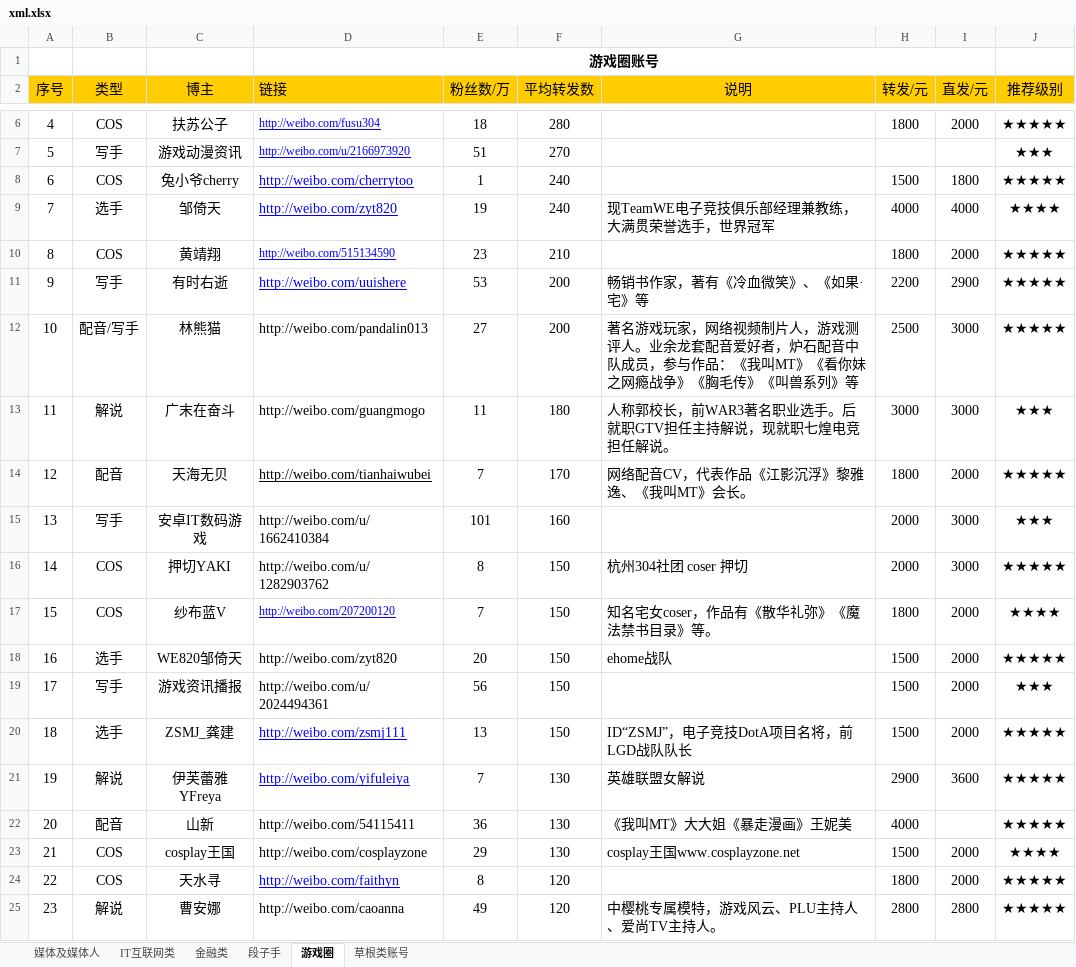
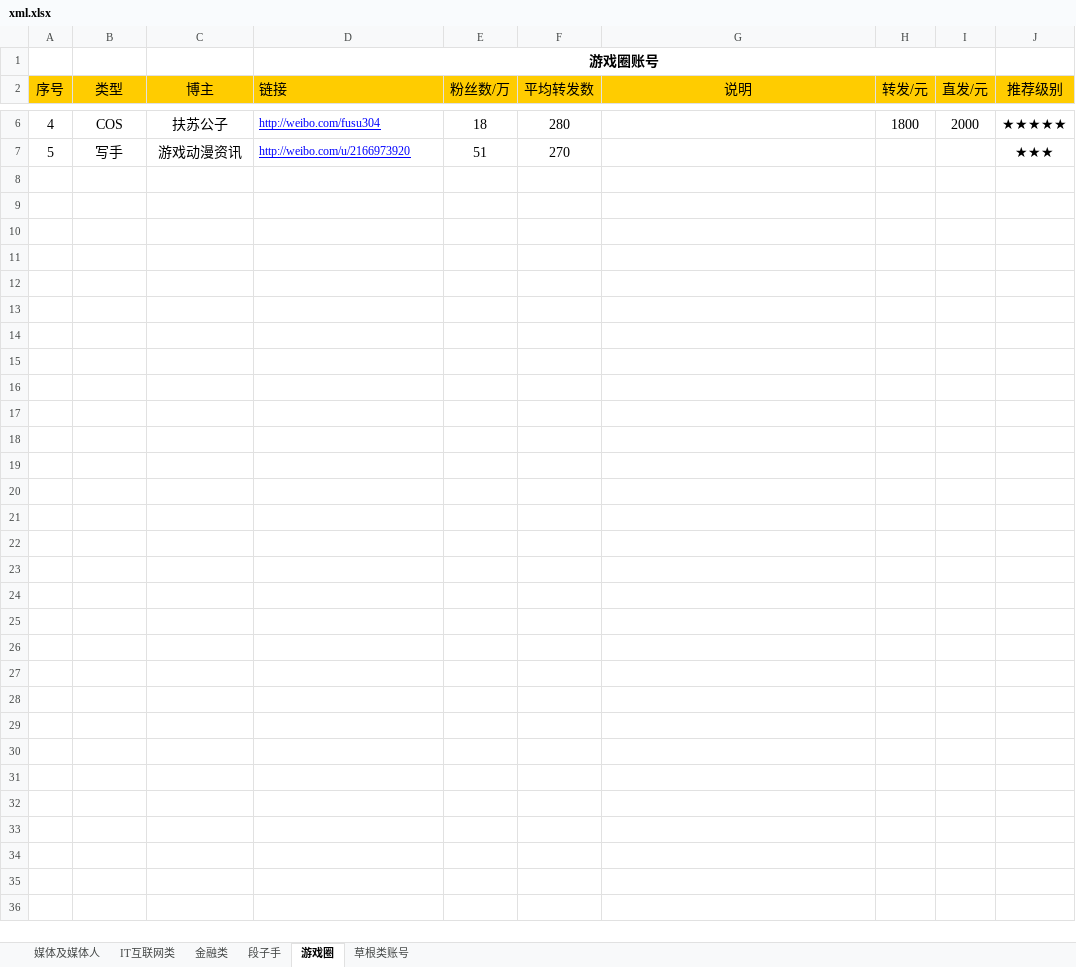
Before and after one commit to nmskate/xinlangweibo, an Excel workbook: xml.xlsx, sheet 游戏圈, drawn as a sheet; only a part is shown, gaps mark what is left out; values as stored, in another font and other column widths than the file's, no borders; charts and pictures not drawn; the diff covers the shown part only; the diff names each change by its address in the sheet, - before the commit and + after, or states it on an @@ line.

```diff
--- a/xml.xlsx (sheet 游戏圈)
+++ b/xml.xlsx (sheet 游戏圈)
-row 8: 6 | COS | 兔小爷cherry | http://weibo.com/cherrytoo | 1 | 240 |  | 1500 | 1800 | ★★★★★
-row 9: 7 | 选手 | 邹倚天 | http://weibo.com/zyt820 | 19 | 240 | 现TeamWE电子竞技俱乐部经理兼教练，大满贯荣誉选手，世界冠军 | 4000 | 4000 | ★★★★
-row 10: 8 | COS | 黄靖翔 | http://weibo.com/515134590 | 23 | 210 |  | 1800 | 2000 | ★★★★★
-row 11: 9 | 写手 | 有时右逝 | http://weibo.com/uuishere | 53 | 200 | 畅销书作家，著有《冷血微笑》、《如果·宅》等 | 2200 | 2900 | ★★★★★
-row 12: 10 | 配音/写手 | 林熊猫 | http://weibo.com/pandalin013 | 27 | 200 | 著名游戏玩家，网络视频制片人，游戏测评人。业余龙套配音爱好者，炉石配音中队成员，参与作品：《我叫MT》《看你妹之网瘾战争》《胸毛传》《叫兽系列》等 | 2500 | 3000 | ★★★★★
-row 13: 11 | 解说 | 广末在奋斗 | http://weibo.com/guangmogo | 11 | 180 | 人称郭校长，前WAR3著名职业选手。后就职GTV担任主持解说，现就职七煌电竞担任解说。 | 3000 | 3000 | ★★★
-row 14: 12 | 配音 | 天海无贝 | http://weibo.com/tianhaiwubei | 7 | 170 | 网络配音CV，代表作品《江影沉浮》黎雅逸、《我叫MT》会长。 | 1800 | 2000 | ★★★★★
-row 15: 13 | 写手 | 安卓IT数码游戏 | http://weibo.com/u/1662410384 | 101 | 160 |  | 2000 | 3000 | ★★★
-row 16: 14 | COS | 押切YAKI | http://weibo.com/u/1282903762 | 8 | 150 | 杭州304社团 coser 押切 | 2000 | 3000 | ★★★★★
-row 17: 15 | COS | 纱布蓝V | http://weibo.com/207200120 | 7 | 150 | 知名宅女coser，作品有《散华礼弥》《魔法禁书目录》等。 | 1800 | 2000 | ★★★★
-row 18: 16 | 选手 | WE820邹倚天 | http://weibo.com/zyt820 | 20 | 150 | ehome战队 | 1500 | 2000 | ★★★★★
-row 19: 17 | 写手 | 游戏资讯播报 | http://weibo.com/u/2024494361 | 56 | 150 |  | 1500 | 2000 | ★★★
-row 20: 18 | 选手 | ZSMJ_龚建 | http://weibo.com/zsmj111 | 13 | 150 | ID“ZSMJ”，电子竞技DotA项目名将，前LGD战队队长 | 1500 | 2000 | ★★★★★
-row 21: 19 | 解说 | 伊芙蕾雅YFreya | http://weibo.com/yifuleiya | 7 | 130 | 英雄联盟女解说 | 2900 | 3600 | ★★★★★
-row 22: 20 | 配音 | 山新 | http://weibo.com/54115411 | 36 | 130 | 《我叫MT》大大姐《暴走漫画》王妮美 | 4000 |  | ★★★★★
-row 23: 21 | COS | cosplay王国 | http://weibo.com/cosplayzone | 29 | 130 | cosplay王国www.cosplayzone.net | 1500 | 2000 | ★★★★
-row 24: 22 | COS | 天水寻 | http://weibo.com/faithyn | 8 | 120 |  | 1800 | 2000 | ★★★★★
-row 25: 23 | 解说 | 曹安娜 | http://weibo.com/caoanna | 49 | 120 | 中樱桃专属模特，游戏风云、PLU主持人、爱尚TV主持人。 | 2800 | 2800 | ★★★★★
```
Also changed, not shown: 66 removed rows elsewhere in this sheet, sheet 段子手, sheet 草根类账号, sheet IT互联网类, sheet 媒体及媒体人, sheet 金融类, charts or pictures, 6 other files.
